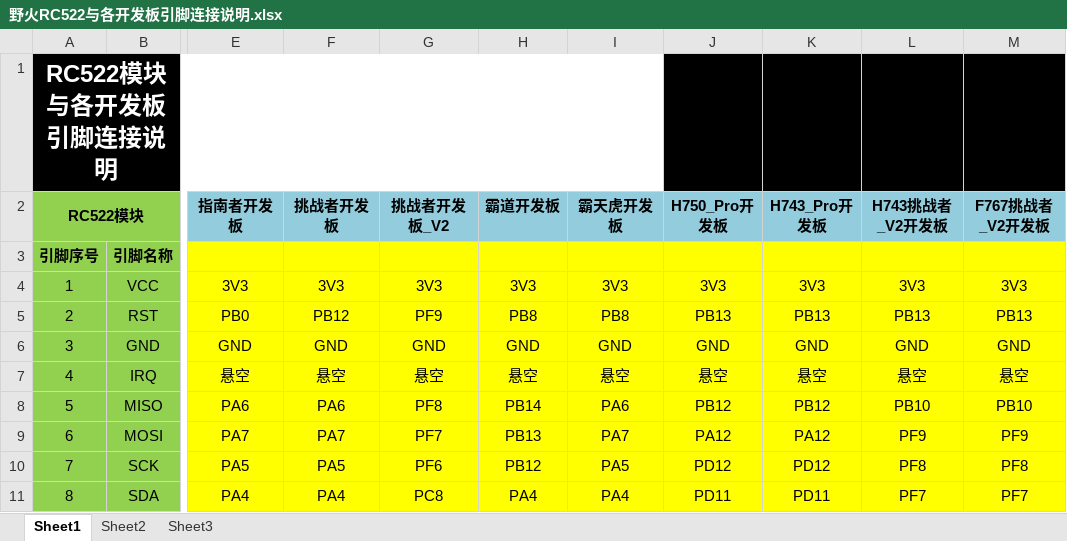
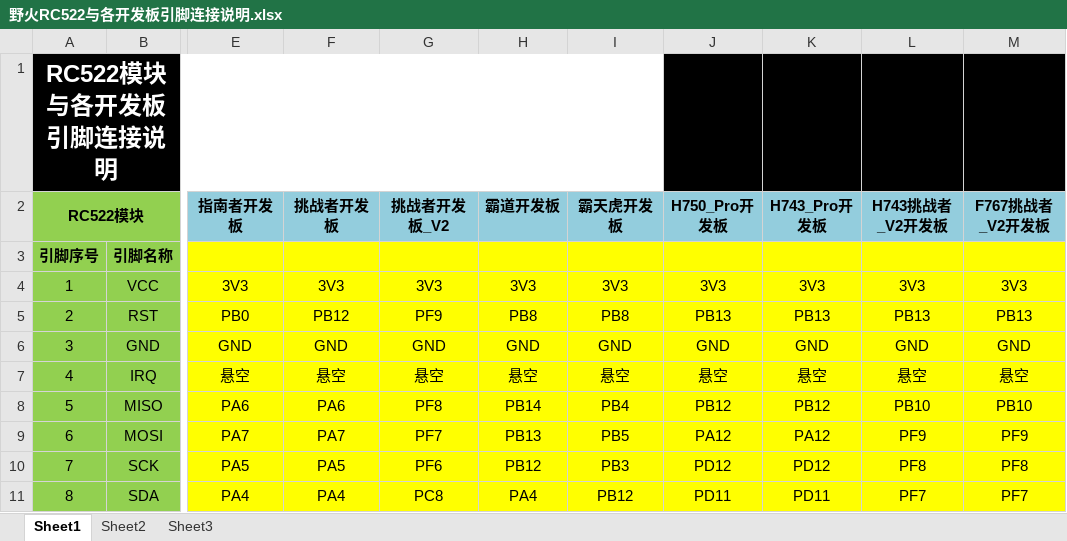
Before and after one commit to Embedfire-wireless/ebf_rfid_rc522, an Excel workbook: 模块说明_文档/野火RC522与各开发板引脚连接说明.xlsx, sheet Sheet1, drawn as a sheet; only a part is shown, gaps mark what is left out; values as stored, in another font and other column widths than the file's, no borders; the diff names each change by its address in the sheet, - before the commit and + after, or states it on an @@ line.

Commit message:
修改了霸天虎开发板与RFID模块连接引脚的错误

```diff
--- a/模块说明_文档/野火RC522与各开发板引脚连接说明.xlsx (sheet Sheet1)
+++ b/模块说明_文档/野火RC522与各开发板引脚连接说明.xlsx (sheet Sheet1)
-I8 (霸天虎开发板): PA6
+I8 (霸天虎开发板): PB4
-I9 (霸天虎开发板): PA7
+I9 (霸天虎开发板): PB5
-I10 (霸天虎开发板): PA5
+I10 (霸天虎开发板): PB3
-I11 (霸天虎开发板): PA4
+I11 (霸天虎开发板): PB12
```
